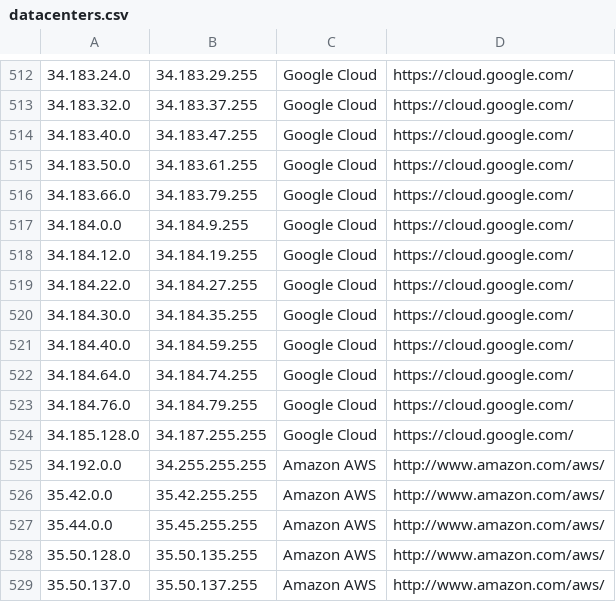
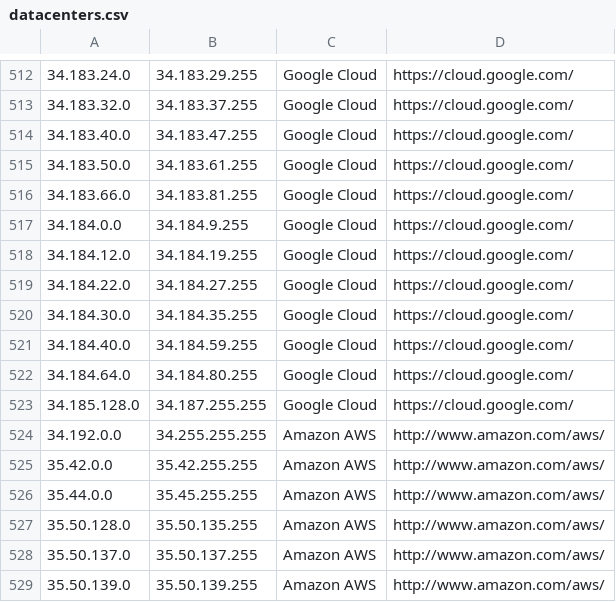
Before and after one commit to PodderApps/ipcat, a CSV file: datacenters.csv, drawn as a sheet; only a part is shown, gaps mark what is left out; the shorter side is filled out with more unchanged rows.

Commit message:
Update IP list

```diff
--- a/datacenters.csv
+++ b/datacenters.csv
@@ -515,3 +515,3 @@
 34.183.50.0,34.183.61.255,Google Cloud,https://cloud.google.com/
-34.183.66.0,34.183.79.255,Google Cloud,https://cloud.google.com/
+34.183.66.0,34.183.81.255,Google Cloud,https://cloud.google.com/
 34.184.0.0,34.184.9.255,Google Cloud,https://cloud.google.com/
@@ -521,4 +521,3 @@
 34.184.40.0,34.184.59.255,Google Cloud,https://cloud.google.com/
-34.184.64.0,34.184.74.255,Google Cloud,https://cloud.google.com/
-34.184.76.0,34.184.79.255,Google Cloud,https://cloud.google.com/
+34.184.64.0,34.184.80.255,Google Cloud,https://cloud.google.com/
 34.185.128.0,34.187.255.255,Google Cloud,https://cloud.google.com/
```
Also changed, not shown: datacenters-stats.csv.
